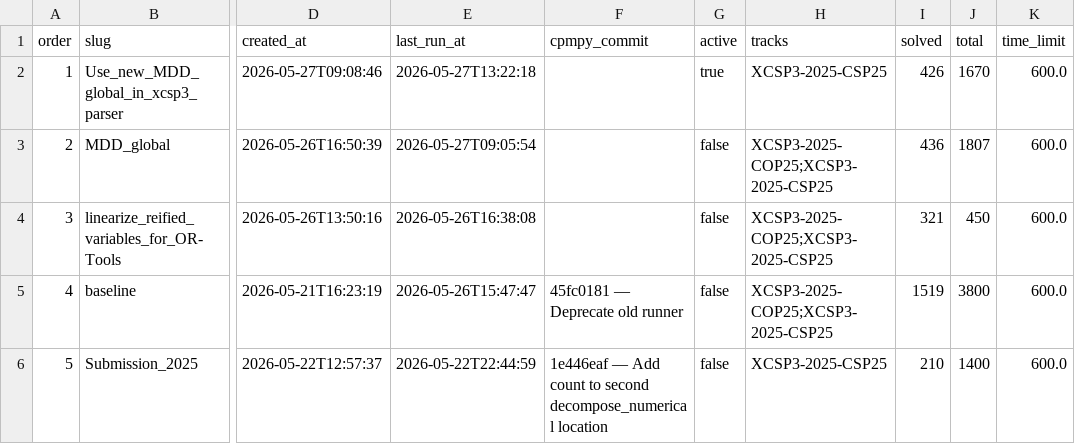
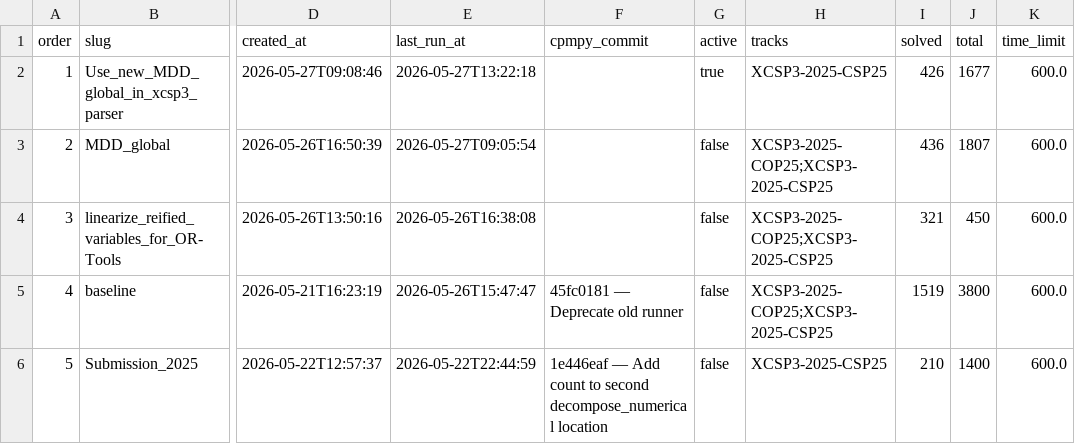
Before and after one commit to ThomSerg/CPMpy-XCSP26-Benchmarks, a CSV file: src/data/sessions.csv, drawn as a sheet; only a part is shown, gaps mark what is left out; the diff names each change by its address in the sheet, - before the commit and + after, or states it on an @@ line.

```diff
--- a/src/data/sessions.csv
+++ b/src/data/sessions.csv
-J2 (total): 1670
+J2 (total): 1677
```
Also changed, not shown: src/data/solver_summary.csv, 4 other files.
